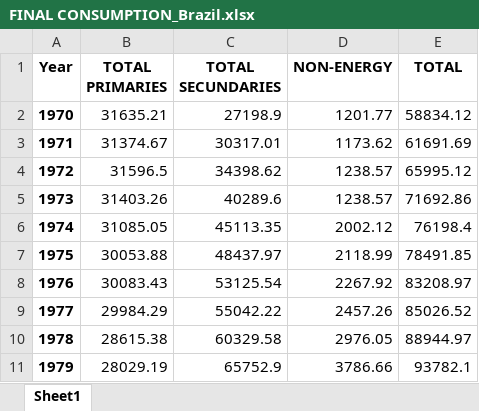
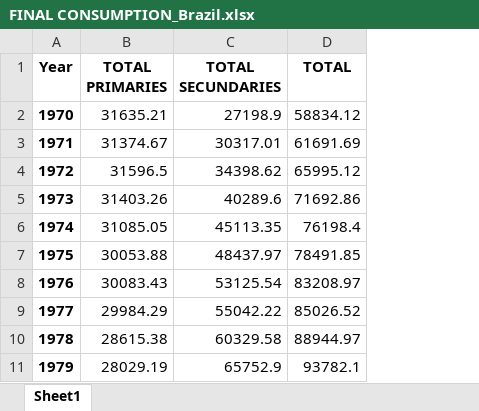
Before and after one commit to abominguez/TFM, an Excel workbook: datas/Option_B/Datas_cleaned/FINAL CONSUMPTION_Brazil.xlsx, sheet Sheet1, drawn as a sheet; only a part is shown; values as stored, in another font and other column widths than the file's, no borders; the diff names each change by its address in the sheet, - before the commit and + after, or states it on an @@ line.

```diff
--- a/datas/Option_B/Datas_cleaned/FINAL CONSUMPTION_Brazil.xlsx (sheet Sheet1)
+++ b/datas/Option_B/Datas_cleaned/FINAL CONSUMPTION_Brazil.xlsx (sheet Sheet1)
-column D (NON-ENERGY), rows 2-11: 1201.77 | 1173.62 | 1238.57 | 1238.57 | 2002.12 | 2118.99 | 2267.92 | 2457.26 | 2976.05 | 3786.66
```
Also changed, not shown: datas/Option_B/Datas_cleaned/Brazil_Energy balance matrix_cleaned.xlsx, datas/Option_B/Datas_cleaned/TOTAL_TRANSFORMATION_Brazil.xlsx, 5 other files.
